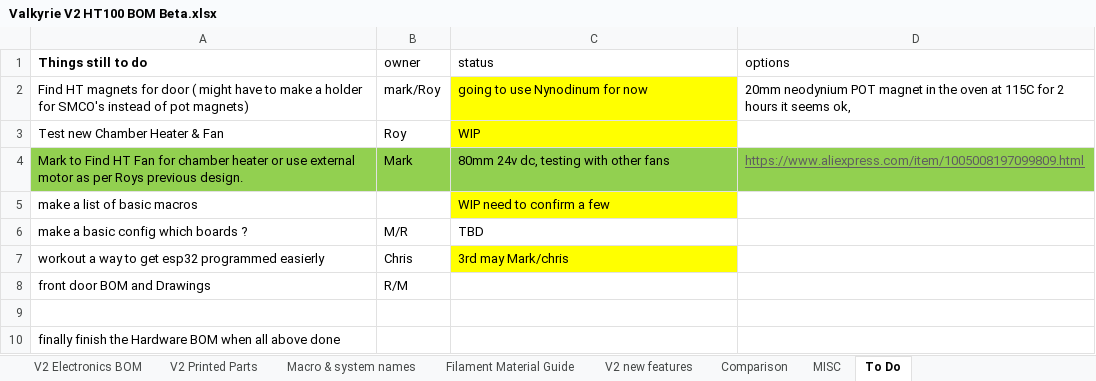
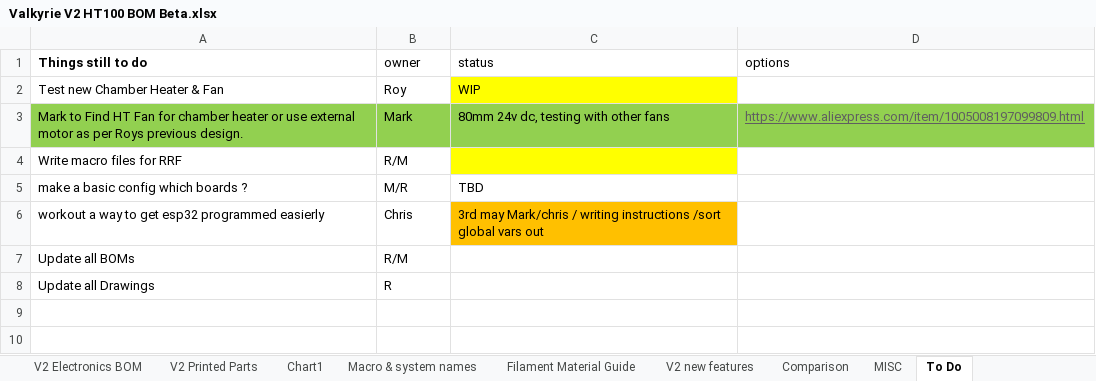
Before and after one commit to RoyBerntsenDesign/Project-Valkyrie, an Excel workbook: V2 BETA/BOM/Valkyrie V2 HT100 BOM Beta.xlsx, sheet To Do, drawn as a sheet; values as stored, in another font and other column widths than the file's, no borders; removed rows and columns are numbered as before the commit, all else as after; the diff names each change by its address in the sheet, - before the commit and + after, or states it on an @@ line.

```diff
--- a/V2 BETA/BOM/Valkyrie V2 HT100 BOM Beta.xlsx (sheet To Do)
+++ b/V2 BETA/BOM/Valkyrie V2 HT100 BOM Beta.xlsx (sheet To Do)
+sheet tab: Chart1
-row 2: Find HT magnets for door ( might have to make a holder for SMCO's instead of pot magnets) | mark/Roy | going to use Nynodinum for now | 20mm neodynium POT magnet in the oven at 115C for 2 hours it seems ok,
-row 5: make a list of basic macros |  | WIP need to confirm a few
+row 4: Write macro files for RRF | R/M
-C6 (status): 3rd may Mark/chris
+C6 (status): 3rd may Mark/chris / writing instructions /sort global vars out
-C6 fill: #FFFF00
+C6 fill: #FFC000
-A7 (Things still to do): front door BOM and Drawings
+A7 (Things still to do): Update all BOMs
-row 8: (empty)
+row 8: Update all Drawings | R
-row 10: finally finish the Hardware BOM when all above done
```
Also changed, not shown: sheet Macro & system names, charts or pictures, 10 other files.
